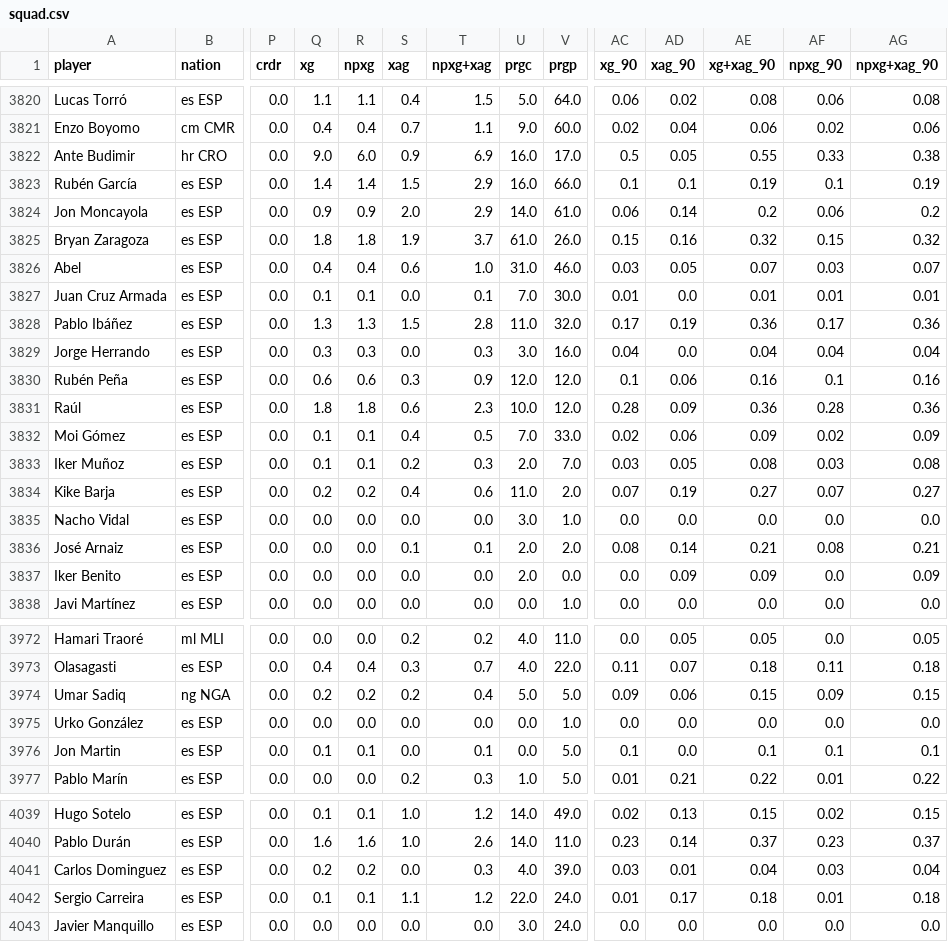
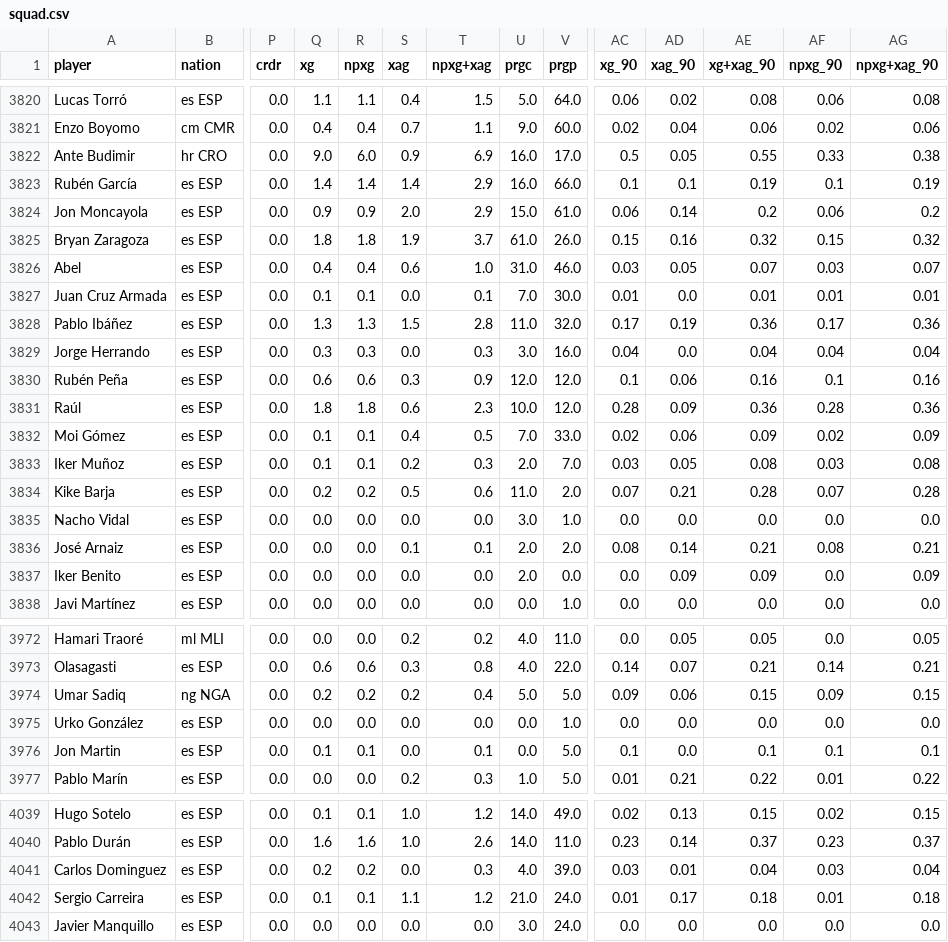
Before and after one commit to salvnetto/FootStats-Data, a CSV file: datasets/processed_data/laliga/squad.csv, drawn as a sheet; only a part is shown, gaps mark what is left out; the diff covers the shown part only; the diff names each change by its address in the sheet, - before the commit and + after, or states it on an @@ line.

```diff
--- a/datasets/processed_data/laliga/squad.csv
+++ b/datasets/processed_data/laliga/squad.csv
-S3823 (xag): 1.5
+S3823 (xag): 1.4
-U3824 (prgc): 14.0
+U3824 (prgc): 15.0
-S3834 (xag): 0.4
+S3834 (xag): 0.5
-AD3834 (xag_90): 0.19
+AD3834 (xag_90): 0.21
-AE3834 (xg+xag_90): 0.27
+AE3834 (xg+xag_90): 0.28
-AG3834 (npxg+xag_90): 0.27
+AG3834 (npxg+xag_90): 0.28
-Q3973 (xg): 0.4
+Q3973 (xg): 0.6
-R3973 (npxg): 0.4
+R3973 (npxg): 0.6
-T3973 (npxg+xag): 0.7
+T3973 (npxg+xag): 0.8
-AC3973 (xg_90): 0.11
+AC3973 (xg_90): 0.14
-AE3973 (xg+xag_90): 0.18
+AE3973 (xg+xag_90): 0.21
-AF3973 (npxg_90): 0.11
+AF3973 (npxg_90): 0.14
-AG3973 (npxg+xag_90): 0.18
+AG3973 (npxg+xag_90): 0.21
-U4042 (prgc): 22.0
+U4042 (prgc): 21.0
```
Also changed, not shown: 32 edited cells elsewhere in this file, datasets/processed_data/brasileirao_b/match_history.csv, datasets/processed_data/premier_league/squad.csv, 27 other files.
